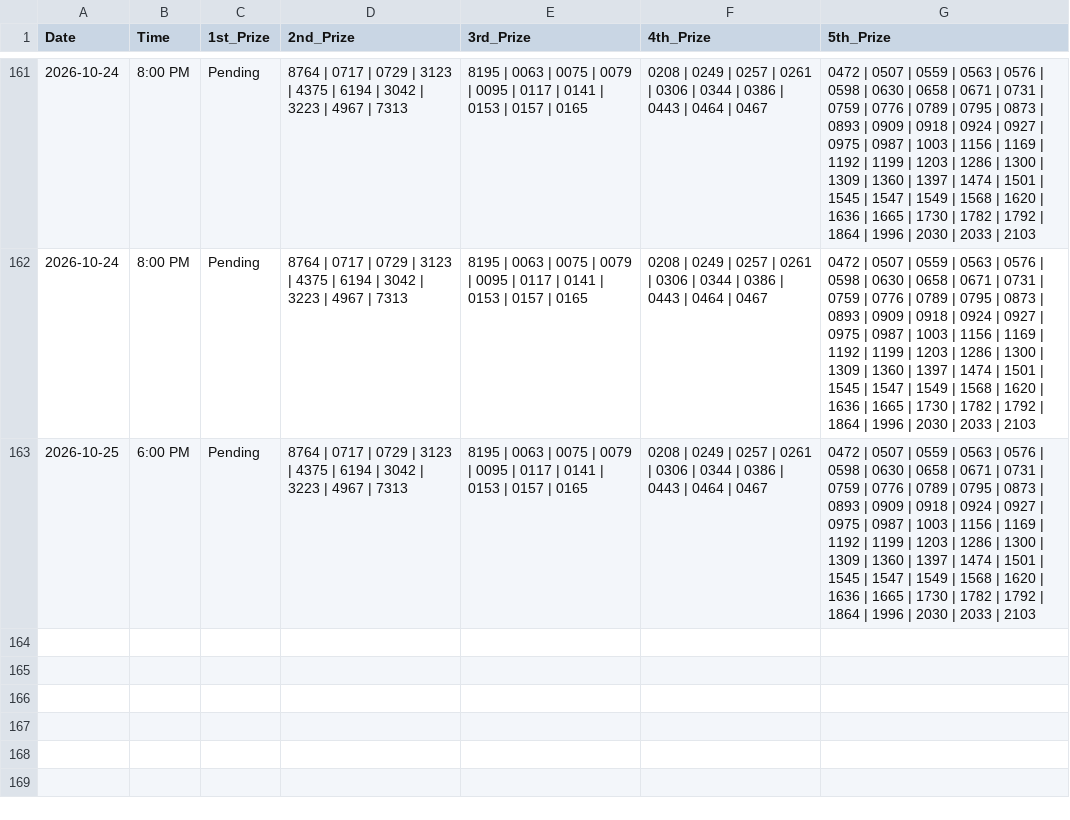
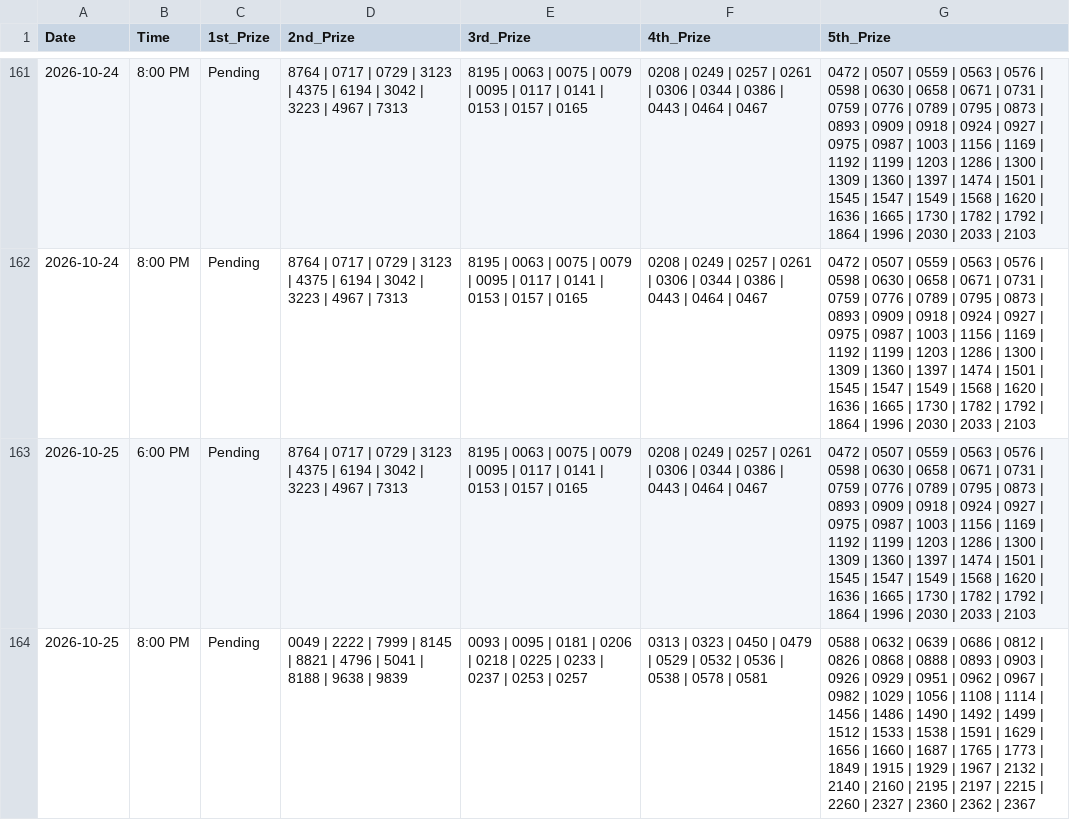
Before and after one commit to 2012akashkanak-source/Lottery-Auto-Updater, a CSV file: lottery_data.csv, drawn as a sheet; only a part is shown, gaps mark what is left out.

```diff
--- a/lottery_data.csv
+++ b/lottery_data.csv
@@ -163 +163,2 @@ Date,Time,1st_Prize,2nd_Prize,3rd_Prize,4th_Prize,5th_Prize
 2026-10-25,6:00 PM,Pending,8764 | 0717 | 0729 | 3123 | 4375 | 6194 | 3042 | 3223 | 4967 | 7313,8195 | 0063 | 0075 | 0079 | 0095 | 0117 | 0141 | 0153 | 0157 | 0165,0208 | 0249 | 0257 | 0261 | 0306 | 0344 | 0386 | 0443 | 0464 | 0467,0472 | 0507 | 0559 | 0563 | 0576 | 0598 | 0630 | 0658 | 0671 | 0731 | 0759 | 0776 | 0789 | 0795 | 0873 | 0893 | 0909 | 0918 | 0924 | 0927 | 0975 | 0987 | 1003 | 1156 | 1169 | 1192 | 1199 | 1203 | 1286 | 1300 | 1309 | 1360 | 1397 | 1474 | 1501 | 1545 | 1547 | 1549 | 1568 | 1620 | 1636 | 1665 | 1730 | 1782 | 1792 | 1864 | 1996 | 2030 | 2033 | 2103
+2026-10-25,8:00 PM,Pending,0049 | 2222 | 7999 | 8145 | 8821 | 4796 | 5041 | 8188 | 9638 | 9839,0093 | 0095 | 0181 | 0206 | 0218 | 0225 | 0233 | 0237 | 0253 | 0257,0313 | 0323 | 0450 | 0479 | 0529 | 0532 | 0536 | 0538 | 0578 | 0581,0588 | 0632 | 0639 | 0686 | 0812 | 0826 | 0868 | 0888 | 0893 | 0903 | 0926 | 0929 | 0951 | 0962 | 0967 | 0982 | 1029 | 1056 | 1108 | 1114 | 1456 | 1486 | 1490 | 1492 | 1499 | 1512 | 1533 | 1538 | 1591 | 1629 | 1656 | 1660 | 1687 | 1765 | 1773 | 1849 | 1915 | 1929 | 1967 | 2132 | 2140 | 2160 | 2195 | 2197 | 2215 | 2260 | 2327 | 2360 | 2362 | 2367
```
